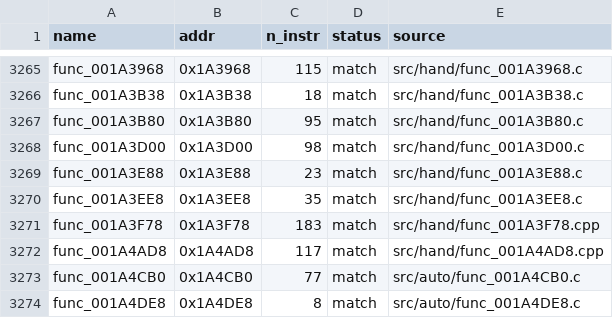
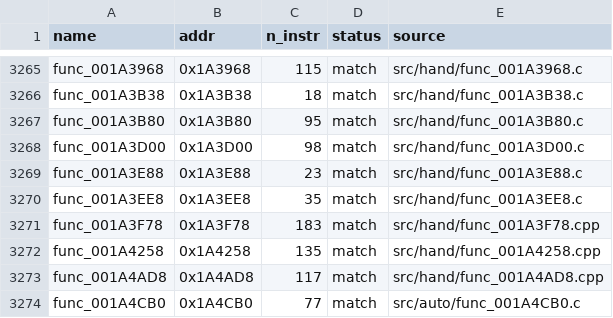
Before and after one commit to Komasia/sly2-decomp, a CSV file: config/matched.csv, drawn as a sheet; only a part is shown, gaps mark what is left out; the shorter side is filled out with more unchanged rows.

```diff
--- a/config/matched.csv
+++ b/config/matched.csv
@@ -3271,2 +3271,3 @@ func_001A3EE8,0x1A3EE8,35,match,src/hand/func_001A3EE8.c
 func_001A3F78,0x1A3F78,183,match,src/hand/func_001A3F78.cpp
+func_001A4258,0x1A4258,135,match,src/hand/func_001A4258.cpp
 func_001A4AD8,0x1A4AD8,117,match,src/hand/func_001A4AD8.cpp
```
Also changed, not shown: config/progress_history.csv, 1 other file.
